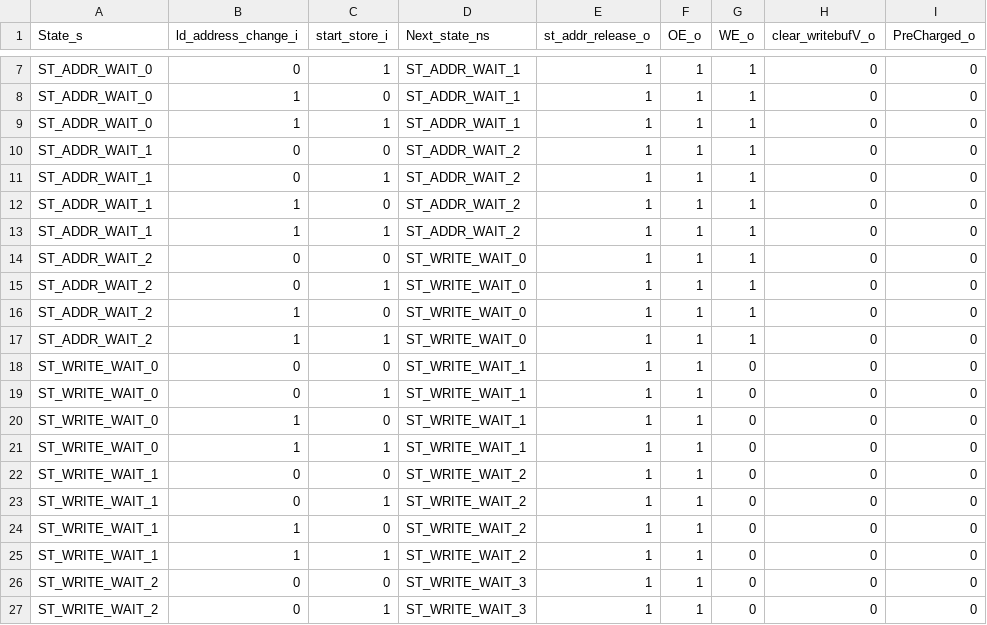
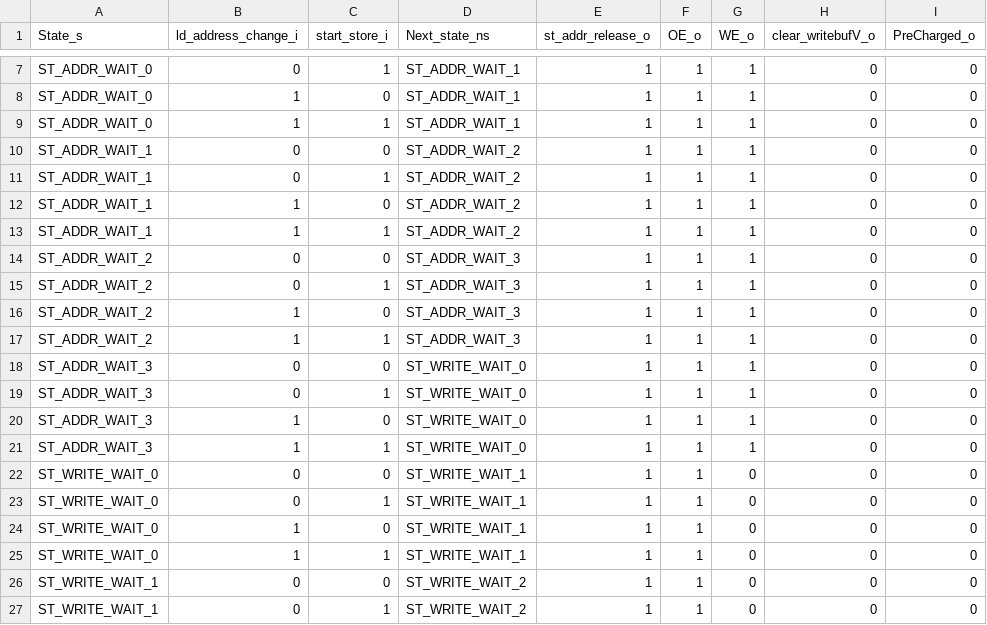
Before and after one commit to maanavkoladia/uarch, a CSV file: design/EverythingEverywhereAllAtOnce/rtl/mem/Mem_Banks/gen/bank_controller_fsm_logic_expanded.csv, drawn as a sheet; only a part is shown, gaps mark what is left out; the shorter side is filled out with more unchanged rows.

```diff
--- a/design/EverythingEverywhereAllAtOnce/rtl/mem/Mem_Banks/gen/bank_controller_fsm_logic_expanded.csv
+++ b/design/EverythingEverywhereAllAtOnce/rtl/mem/Mem_Banks/gen/bank_controller_fsm_logic_expanded.csv
@@ -13,6 +13,10 @@ ST_ADDR_WAIT_1,1,0,ST_ADDR_WAIT_2,1,1,1,0,0
 ST_ADDR_WAIT_1,1,1,ST_ADDR_WAIT_2,1,1,1,0,0
-ST_ADDR_WAIT_2,0,0,ST_WRITE_WAIT_0,1,1,1,0,0
-ST_ADDR_WAIT_2,0,1,ST_WRITE_WAIT_0,1,1,1,0,0
-ST_ADDR_WAIT_2,1,0,ST_WRITE_WAIT_0,1,1,1,0,0
-ST_ADDR_WAIT_2,1,1,ST_WRITE_WAIT_0,1,1,1,0,0
+ST_ADDR_WAIT_2,0,0,ST_ADDR_WAIT_3,1,1,1,0,0
+ST_ADDR_WAIT_2,0,1,ST_ADDR_WAIT_3,1,1,1,0,0
+ST_ADDR_WAIT_2,1,0,ST_ADDR_WAIT_3,1,1,1,0,0
+ST_ADDR_WAIT_2,1,1,ST_ADDR_WAIT_3,1,1,1,0,0
+ST_ADDR_WAIT_3,0,0,ST_WRITE_WAIT_0,1,1,1,0,0
+ST_ADDR_WAIT_3,0,1,ST_WRITE_WAIT_0,1,1,1,0,0
+ST_ADDR_WAIT_3,1,0,ST_WRITE_WAIT_0,1,1,1,0,0
+ST_ADDR_WAIT_3,1,1,ST_WRITE_WAIT_0,1,1,1,0,0
 ST_WRITE_WAIT_0,0,0,ST_WRITE_WAIT_1,1,1,0,0,0
```
Also changed, not shown: design/EverythingEverywhereAllAtOnce/rtl/mem/Mem_Banks/gen/bank_controller_fsm_logic_enumerated.csv, 41 other files.
